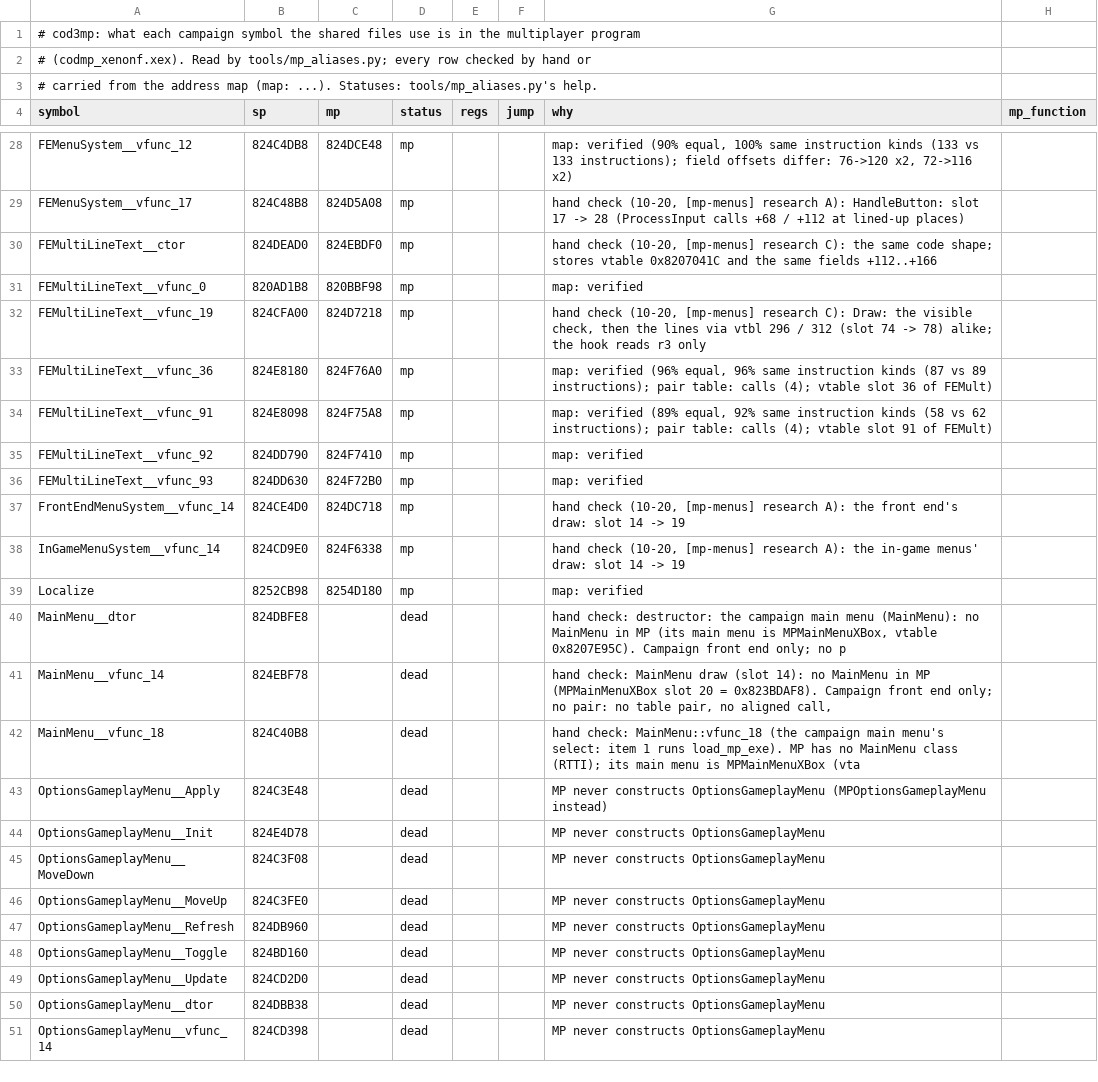
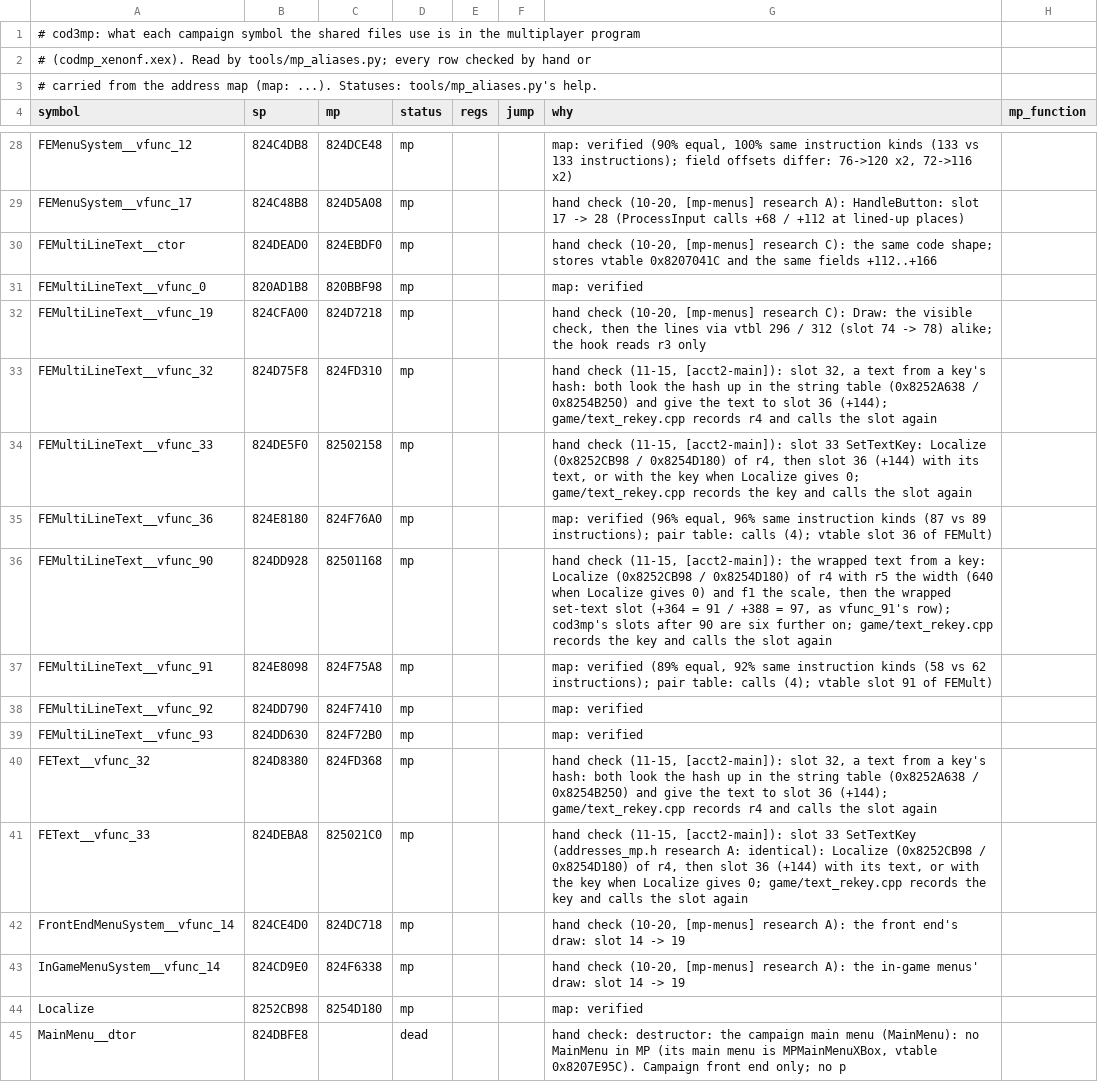
Before and after one commit to SirCarls/cod3_REcomp_, a TSV file: RELEASE/COD_3_WAW_Setup-tool/recomp/mp/config/campaign_map.tsv, drawn as a sheet; only a part is shown, gaps mark what is left out; the shorter side is filled out with more unchanged rows; the diff names each change by its address in the sheet, - before the commit and + after, or states it on an @@ line.

```diff
--- a/RELEASE/COD_3_WAW_Setup-tool/recomp/mp/config/campaign_map.tsv
+++ b/RELEASE/COD_3_WAW_Setup-tool/recomp/mp/config/campaign_map.tsv
+row 33: FEMultiLineText__vfunc_32 | 824D75F8 | 824FD310 | mp |  |  | hand check (11-15, [acct2-main]): slot 32, a text from a key's hash: both look the hash up in the string table (0x8252A638 / 0x8254B250) and give the text to slot 36 (+144); game/text_rekey.cpp records r4 and calls the slot again
+row 34: FEMultiLineText__vfunc_33 | 824DE5F0 | 82502158 | mp |  |  | hand check (11-15, [acct2-main]): slot 33 SetTextKey: Localize (0x8252CB98 / 0x8254D180) of r4, then slot 36 (+144) with its text, or with the key when Localize gives 0; game/text_rekey.cpp records the key and calls the slot again
+row 36: FEMultiLineText__vfunc_90 | 824DD928 | 82501168 | mp |  |  | hand check (11-15, [acct2-main]): the wrapped text from a key: Localize (0x8252CB98 / 0x8254D180) of r4 with r5 the width (640 when Localize gives 0) and f1 the scale, then the wrapped set-text slot (+364 = 91 / +388 = 97, as vfunc_91's row); cod3mp's slots after 90 are six further on; game/text_rekey.cpp records the key and calls the slot again
+row 40: FEText__vfunc_32 | 824D8380 | 824FD368 | mp |  |  | hand check (11-15, [acct2-main]): slot 32, a text from a key's hash: both look the hash up in the string table (0x8252A638 / 0x8254B250) and give the text to slot 36 (+144); game/text_rekey.cpp records r4 and calls the slot again
+row 41: FEText__vfunc_33 | 824DEBA8 | 825021C0 | mp |  |  | hand check (11-15, [acct2-main]): slot 33 SetTextKey (addresses_mp.h research A: identical): Localize (0x8252CB98 / 0x8254D180) of r4, then slot 36 (+144) with its text, or with the key when Localize gives 0; game/text_rekey.cpp records the key and calls the slot again
```
Also changed, not shown: 44 other files.
